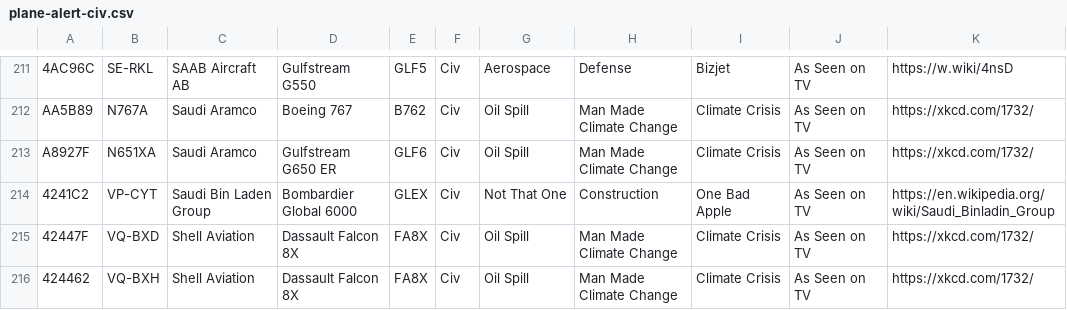
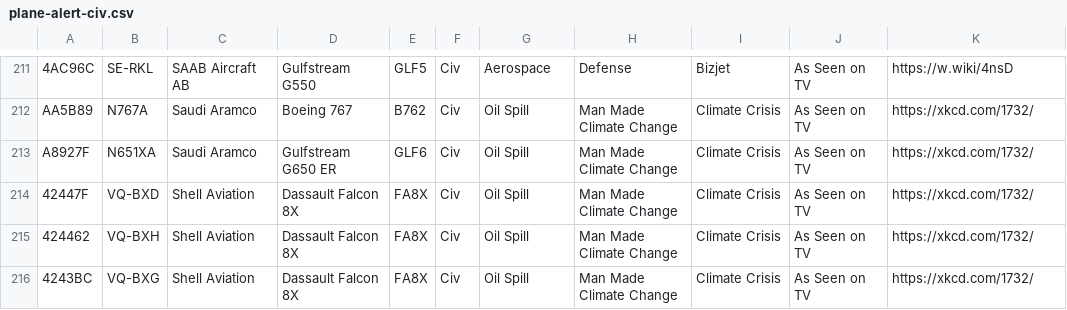
Before and after one commit to sdr-enthusiasts/plane-alert-db, a CSV file: plane-alert-civ.csv, drawn as a sheet; only a part is shown, gaps mark what is left out; the shorter side is filled out with more unchanged rows.

```diff
--- a/plane-alert-civ.csv
+++ b/plane-alert-civ.csv
@@ -213,3 +213,2 @@ AA5B89,N767A,Saudi Aramco,Boeing 767,B762,Civ,Oil Spill,Man Made Climate Change,
 A8927F,N651XA,Saudi Aramco,Gulfstream G650 ER,GLF6,Civ,Oil Spill,Man Made Climate Change,Climate Crisis,As Seen on TV,https://xkcd.com/1732/
-4241C2,VP-CYT,Saudi Bin Laden Group,Bombardier Global 6000,GLEX,Civ,Not That One,Construction,One Bad Apple,As Seen on TV,https://en.wikipedia.org/wiki/Saudi_Binladin_Group
 42447F,VQ-BXD,Shell Aviation,Dassault Falcon 8X,FA8X,Civ,Oil Spill,Man Made Climate Change,Climate Crisis,As Seen on TV,https://xkcd.com/1732/
```
Also changed, not shown: plane-alert-civ-images.csv, plane-alert-gov-images.csv, 4 other files.
